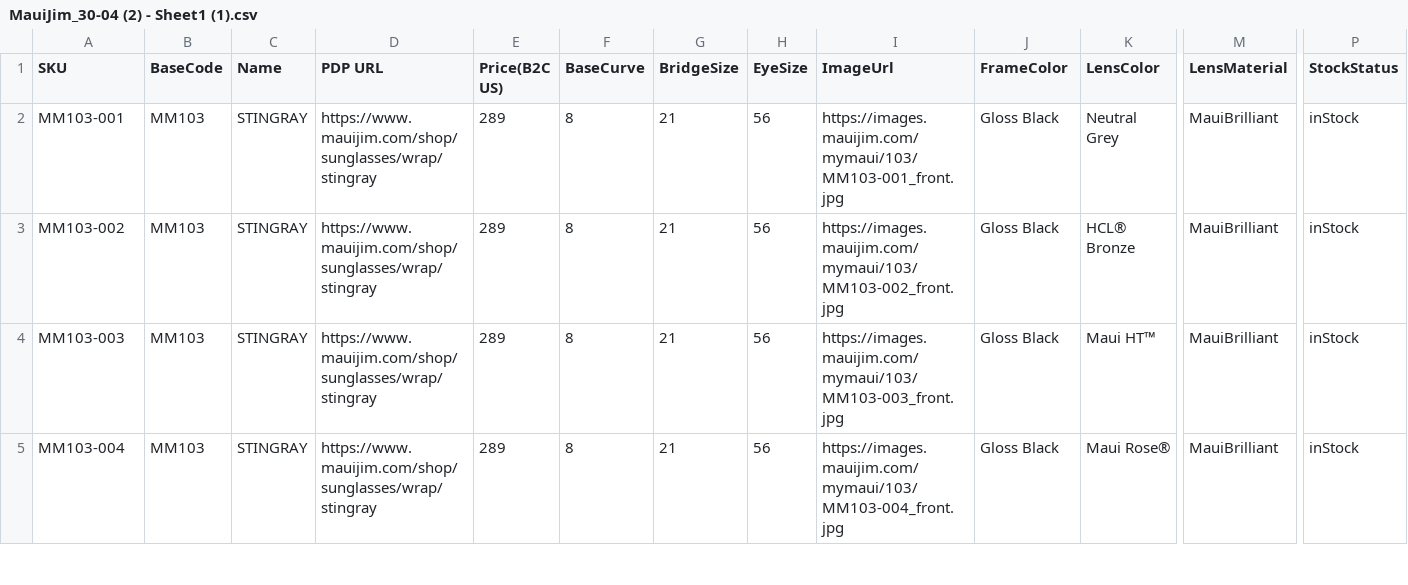
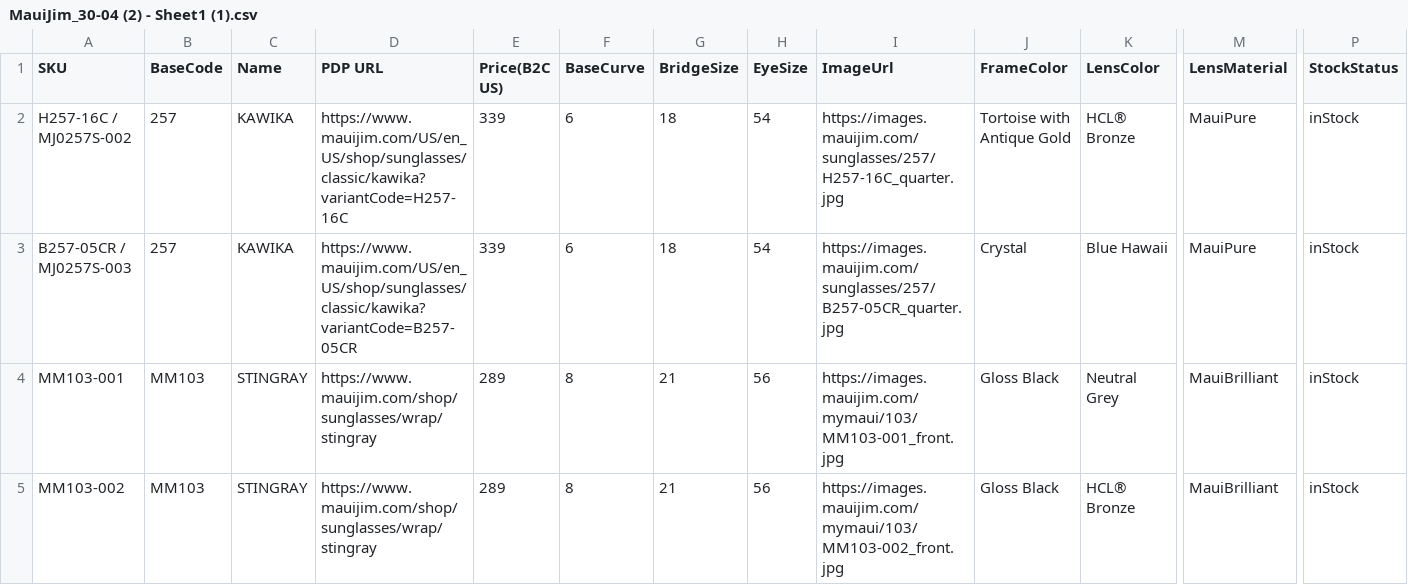
Before and after one commit to kenrazo/MyData, a CSV file: MauiJim_30-04 (2) - Sheet1 (1).csv, drawn as a sheet; only a part is shown, gaps mark what is left out; the shorter side is filled out with more unchanged rows; rows hold the shown columns only; the diff names each change by its address in the sheet, - before the commit and + after, or states it on an @@ line.

Commit message:
Update MauiJim_30-04 (2) - Sheet1 (1).csv

```diff
--- a/MauiJim_30-04 (2) - Sheet1 (1).csv
+++ b/MauiJim_30-04 (2) - Sheet1 (1).csv
+row 2: H257-16C / MJ0257S-002 | 257 | KAWIKA | https://www.mauijim.com/US/en_US/shop/sunglasses/classic/kawika?variantCode=H257-16C | 339 | 6 | 18 | 54 | https://images.mauijim.com/sunglasses/257/H257-16C_quarter.jpg | Tortoise with Antique Gold | HCL® Bronze | MauiPure | inStock
+row 3: B257-05CR / MJ0257S-003 | 257 | KAWIKA | https://www.mauijim.com/US/en_US/shop/sunglasses/classic/kawika?variantCode=B257-05CR | 339 | 6 | 18 | 54 | https://images.mauijim.com/sunglasses/257/B257-05CR_quarter.jpg | Crystal | Blue Hawaii | MauiPure | inStock
```
